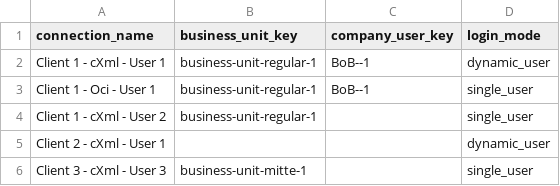
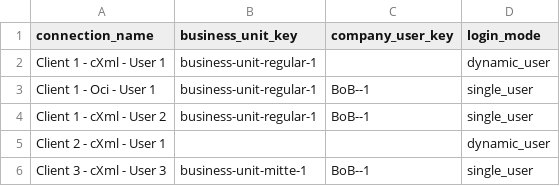
Before and after one commit to punchout-catalogs/punchout-catalog-spryker, a CSV file: data/import/punchout_catalog_connection_setup.csv, drawn as a sheet.

Commit message:
Merge branch 'master' into bugfix/-setup-request + local fixes
# Conflicts:
#	src/PunchoutCatalog/Zed/PunchoutCatalog/Persistence/PunchoutCatalogRepository.php
#	src/PunchoutCatalog/Zed/PunchoutCatalog/PunchoutCatalogDependencyProvider.php

```diff
--- a/data/import/punchout_catalog_connection_setup.csv
+++ b/data/import/punchout_catalog_connection_setup.csv
@@ -1,6 +1,6 @@
 connection_name,business_unit_key,company_user_key,login_mode
-Client 1 - cXml - User 1,business-unit-regular-1,BoB--1,dynamic_user
+Client 1 - cXml - User 1,business-unit-regular-1,,dynamic_user
 Client 1 - Oci - User 1,business-unit-regular-1,BoB--1,single_user
-Client 1 - cXml - User 2,business-unit-regular-1,,single_user
+Client 1 - cXml - User 2,business-unit-regular-1,BoB--1,single_user
 Client 2 - cXml - User 1,,,dynamic_user
-Client 3 - cXml - User 3,business-unit-mitte-1,,single_user
+Client 3 - cXml - User 3,business-unit-mitte-1,BoB--1,single_user
```
Also changed, not shown: 9 other files.
